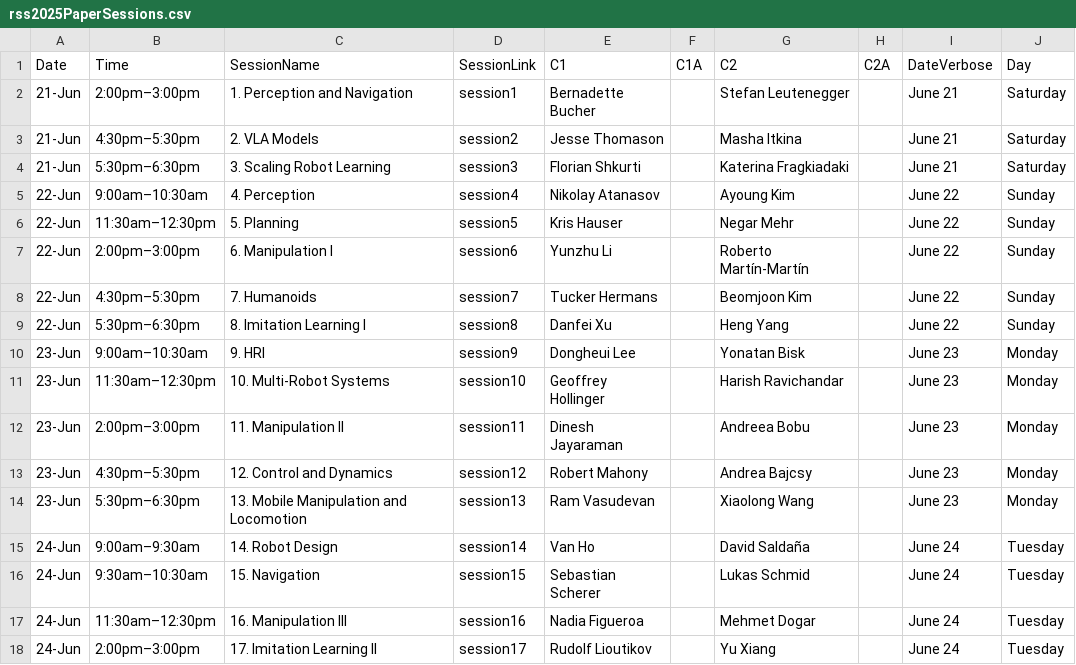
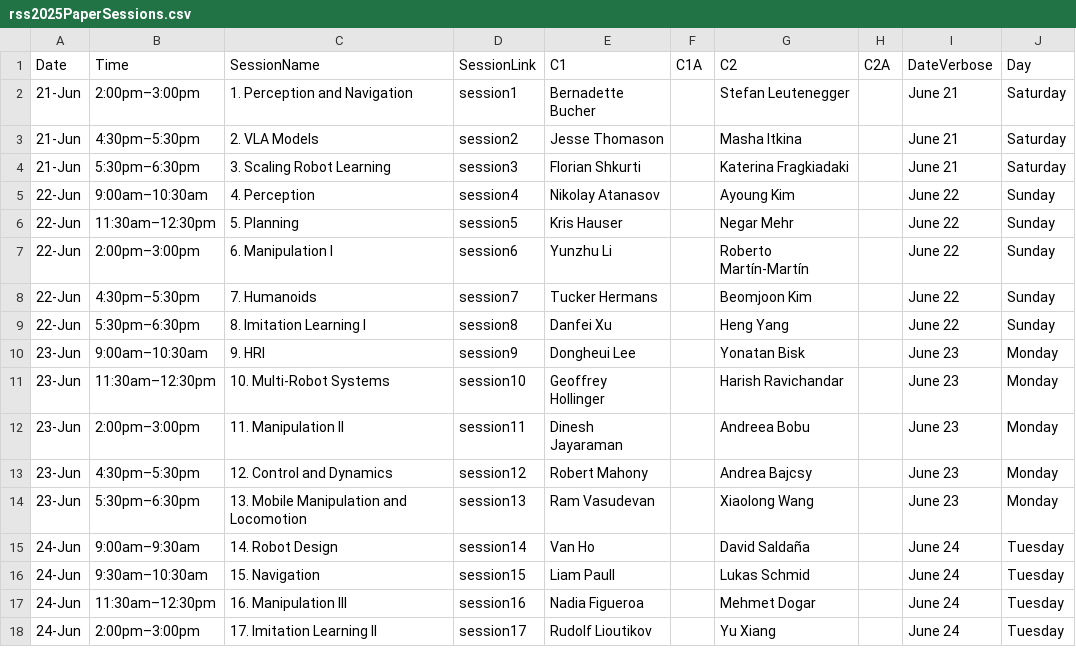
Before and after one commit to rss2025/rss2025.github.io, a CSV file: _data/rss2025PaperSessions.csv, drawn as a sheet.

Commit message:
replace sebastian with liam for session chair

```diff
--- a/_data/rss2025PaperSessions.csv
+++ b/_data/rss2025PaperSessions.csv
@@ -15,3 +15,3 @@ Date,Time,SessionName,SessionLink,C1,C1A,C2,C2A,DateVerbose,Day
 24-Jun,9:00am–9:30am,14. Robot Design,session14,Van Ho,,David Saldaña,,June 24,Tuesday
-24-Jun,9:30am–10:30am,15. Navigation,session15,Sebastian Scherer,,Lukas Schmid,,June 24,Tuesday
+24-Jun,9:30am–10:30am,15. Navigation,session15,Liam Paull,,Lukas Schmid,,June 24,Tuesday
 24-Jun,11:30am–12:30pm,16. Manipulation III,session16,Nadia Figueroa,,Mehmet Dogar,,June 24,Tuesday
```
